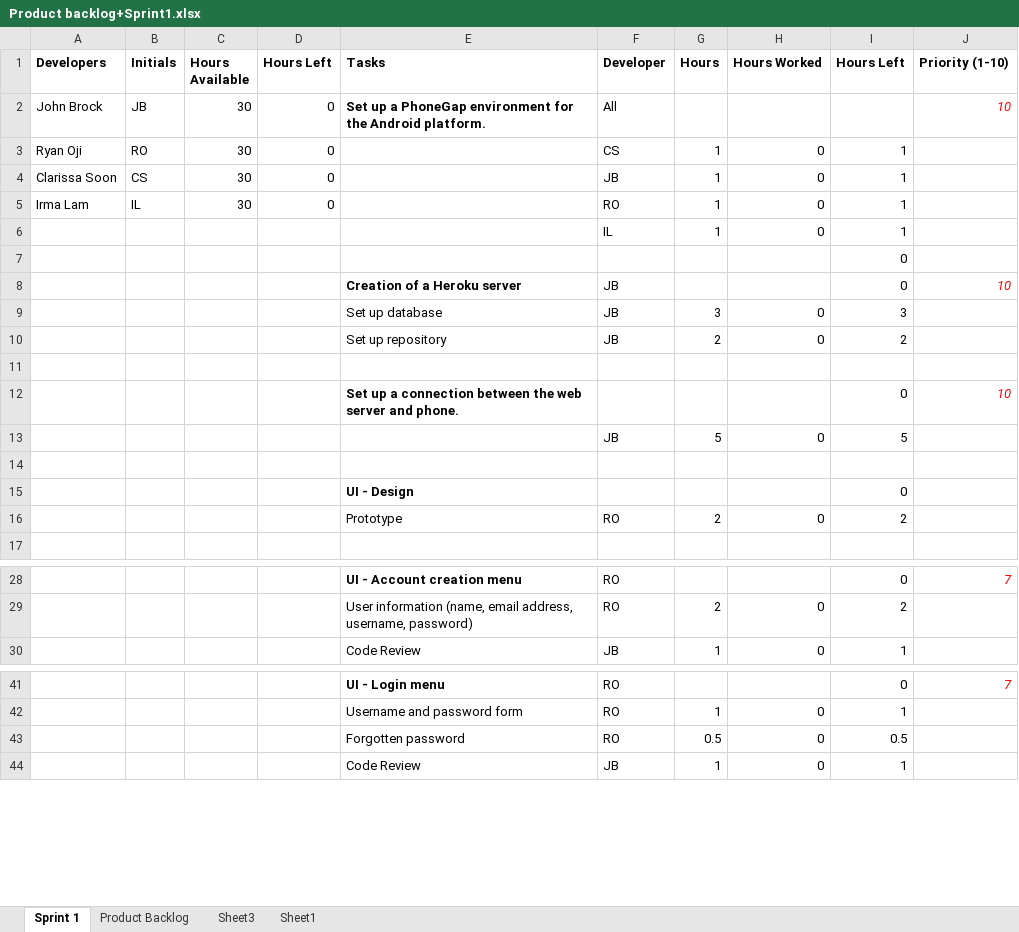
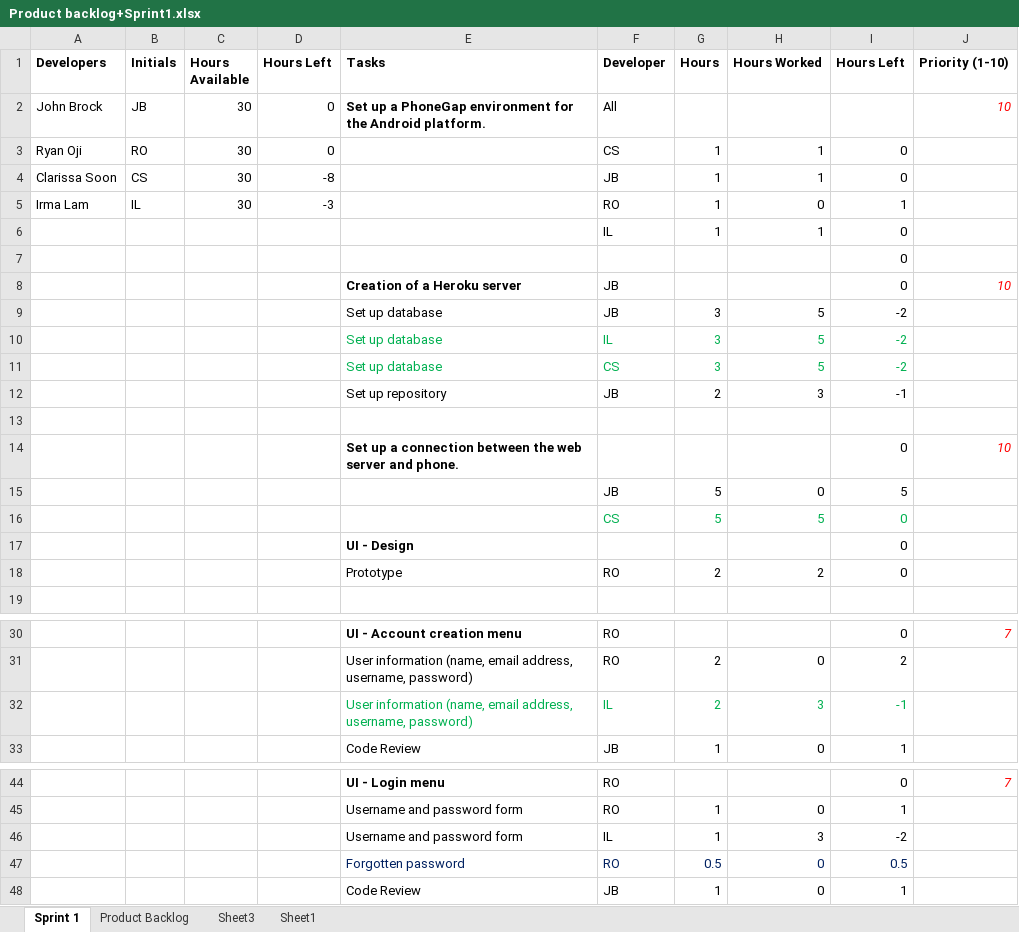
Before and after one commit to johnbrock-old/FileSwipe, an Excel workbook: Documentation/Product backlog+Sprint1.xlsx, sheet Sprint 1, drawn as a sheet; only a part is shown, gaps mark what is left out; values as stored, in another font and other column widths than the file's, no borders; addresses are those after the commit; the diff names each change by its address in the sheet, - before the commit and + after, or states it on an @@ line.

Commit message:
Need to commit in order to pull

```diff
--- a/Documentation/Product backlog+Sprint1.xlsx (sheet Sprint 1)
+++ b/Documentation/Product backlog+Sprint1.xlsx (sheet Sprint 1)
-H3:H4 (Hours Worked): 0
+H3:H4 (Hours Worked): 1
-I3:I4 (Hours Left): 1
+I3:I4 (Hours Left): 0
-D4 (Hours Left): 0
+D4 (Hours Left): -8
-D5 (Hours Left): 0
+D5 (Hours Left): -3
-H6 (Hours Worked): 0
+H6 (Hours Worked): 1
-I6 (Hours Left): 1
+I6 (Hours Left): 0
-H9 (Hours Worked): 0
+H9 (Hours Worked): 5
-I9 (Hours Left): 3
+I9 (Hours Left): -2
+row 10:  |  |  |  | Set up database | IL | 3 | 5 | -2
+row 11:  |  |  |  | Set up database | CS | 3 | 5 | -2
-H12 (Hours Worked): 0
+H12 (Hours Worked): 3
-I12 (Hours Left): 2
+I12 (Hours Left): -1
-row 16: (empty)
+row 16:  |  |  |  |  | CS | 5 | 5 | 0
-H18 (Hours Worked): 0
+H18 (Hours Worked): 2
-I18 (Hours Left): 2
+I18 (Hours Left): 0
+row 32:  |  |  |  | User information (name, email address, username, password) | IL | 2 | 3 | -1
+row 46:  |  |  |  | Username and password form | IL | 1 | 3 | -2
-E47:I47 text colour: black
+E47:I47 text colour: #002060
```
Also changed, not shown: sheet Product Backlog, formulas that keep their value.
